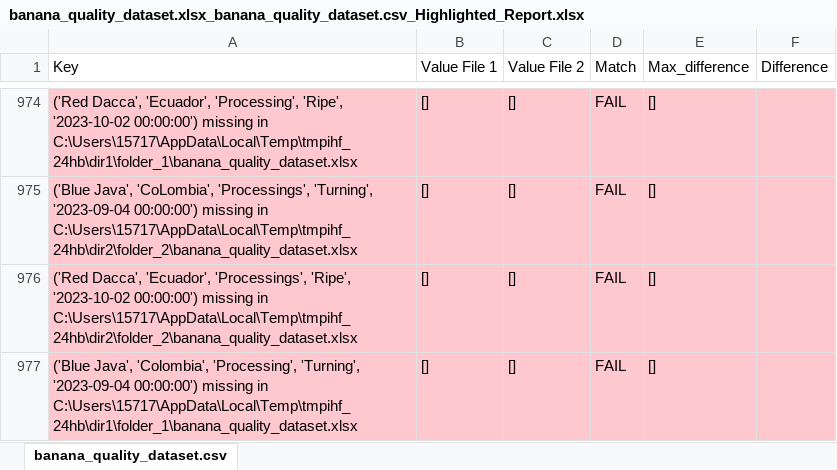
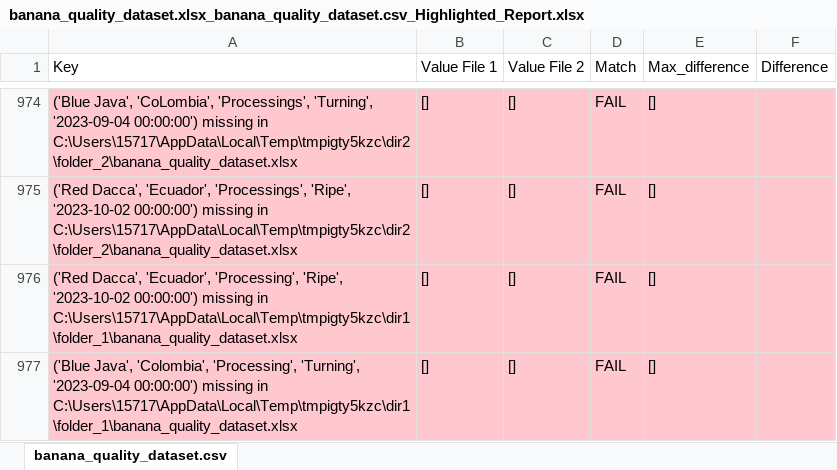
Before and after one commit to VitEfimov/File_comparator, an Excel workbook: static/examples/reports/banana_quality_dataset.xlsx_banana_quality_dataset.csv_Highlighted_Report.xlsx, sheet banana_quality_dataset.csv, drawn as a sheet; only a part is shown, gaps mark what is left out; values as stored, in another font and other column widths than the file's, no borders; the diff covers the shown part only; the diff names each change by its address in the sheet, - before the commit and + after, or states it on an @@ line.

```diff
--- a/static/examples/reports/banana_quality_dataset.xlsx_banana_quality_dataset.csv_Highlighted_Report.xlsx (sheet banana_quality_dataset.csv)
+++ b/static/examples/reports/banana_quality_dataset.xlsx_banana_quality_dataset.csv_Highlighted_Report.xlsx (sheet banana_quality_dataset.csv)
-A974 (Key): ('Red Dacca', 'Ecuador', 'Processing', 'Ripe', '2023-10-02 00:00:00') missing in C:\Users\15717\AppData\Local\Temp\tmpihf_24hb\dir1\folder_1\banana_quality_dataset.xlsx
+A974 (Key): ('Blue Java', 'CoLombia', 'Processings', 'Turning', '2023-09-04 00:00:00') missing in C:\Users\15717\AppData\Local\Temp\tmpigty5kzc\dir2\folder_2\banana_quality_dataset.xlsx
-A975 (Key): ('Blue Java', 'CoLombia', 'Processings', 'Turning', '2023-09-04 00:00:00') missing in C:\Users\15717\AppData\Local\Temp\tmpihf_24hb\dir2\folder_2\banana_quality_dataset.xlsx
+A975 (Key): ('Red Dacca', 'Ecuador', 'Processings', 'Ripe', '2023-10-02 00:00:00') missing in C:\Users\15717\AppData\Local\Temp\tmpigty5kzc\dir2\folder_2\banana_quality_dataset.xlsx
-A976 (Key): …Dacca', 'Ecuador', 'Processings', 'Ripe', '2023-10-02 00:00:00') missing in C:\Users\15717\AppData\Local\Temp\tmpihf_24hb\dir2\folder_2\banana_quality_dataset.xlsx
+A976 (Key): …Dacca', 'Ecuador', 'Processing', 'Ripe', '2023-10-02 00:00:00') missing in C:\Users\15717\AppData\Local\Temp\tmpigty5kzc\dir1\folder_1\banana_quality_dataset.xlsx
-A977 (Key): …missing in C:\Users\15717\AppData\Local\Temp\tmpihf_24hb\dir1\folder_1\banana_quality_dataset.xlsx
+A977 (Key): …missing in C:\Users\15717\AppData\Local\Temp\tmpigty5kzc\dir1\folder_1\banana_quality_dataset.xlsx
```
Also changed, not shown: 956 moved rows elsewhere in this sheet, static/examples/reports/Total_Report.xlsx, 13 other files.
